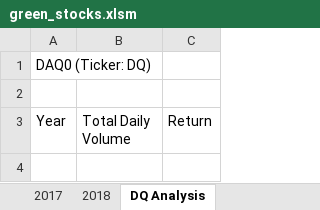
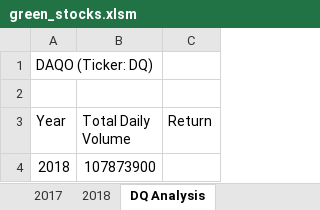
Before and after one commit to nrpineda/Stock-Analysis, an Excel workbook: green_stocks.xlsm, sheet DQ Analysis, drawn as a sheet; values as stored, in another font and other column widths than the file's, no borders; the diff names each change by its address in the sheet, - before the commit and + after, or states it on an @@ line.

Commit message:
Adding more code

```diff
--- a/green_stocks.xlsm (sheet DQ Analysis)
+++ b/green_stocks.xlsm (sheet DQ Analysis)
-A1 (Year): DAQ0 (Ticker: DQ)
+A1 (Year): DAQO (Ticker: DQ)
+row 4: 2018 | 107873900
```
